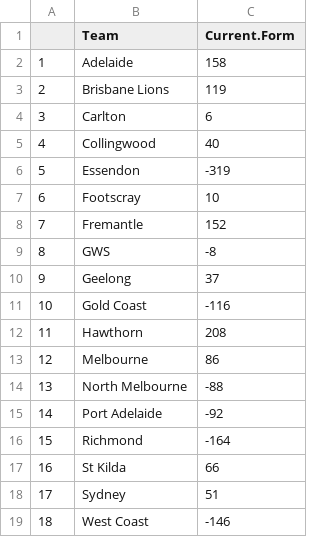
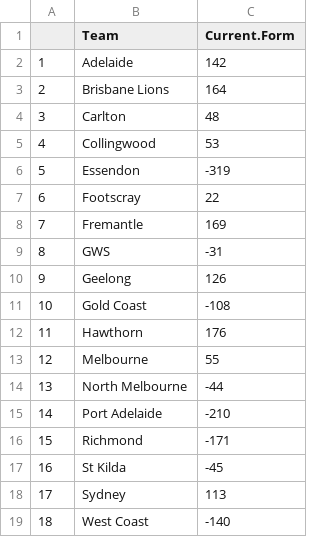
Before and after one commit to blake-noske/blake-noske.github.io, a CSV file: cleaned data/afl_team_form_cleaned.csv, drawn as a sheet.

```diff
--- a/cleaned data/afl_team_form_cleaned.csv
+++ b/cleaned data/afl_team_form_cleaned.csv
@@ -1,19 +1,19 @@
 "","Team","Current.Form"
-"1","Adelaide",158
-"2","Brisbane Lions",119
-"3","Carlton",6
-"4","Collingwood",40
+"1","Adelaide",142
+"2","Brisbane Lions",164
+"3","Carlton",48
+"4","Collingwood",53
 "5","Essendon",-319
-"6","Footscray",10
-"7","Fremantle",152
-"8","GWS",-8
-"9","Geelong",37
-"10","Gold Coast",-116
-"11","Hawthorn",208
-"12","Melbourne",86
-"13","North Melbourne",-88
-"14","Port Adelaide",-92
-"15","Richmond",-164
-"16","St Kilda",66
-"17","Sydney",51
-"18","West Coast",-146
+"6","Footscray",22
+"7","Fremantle",169
+"8","GWS",-31
+"9","Geelong",126
+"10","Gold Coast",-108
+"11","Hawthorn",176
+"12","Melbourne",55
+"13","North Melbourne",-44
+"14","Port Adelaide",-210
+"15","Richmond",-171
+"16","St Kilda",-45
+"17","Sydney",113
+"18","West Coast",-140
```
Also changed, not shown: cleaned data/afl_fixture_cleaned.csv, cleaned data/afl_team_streaks_cleaned.csv, 4 other files.
